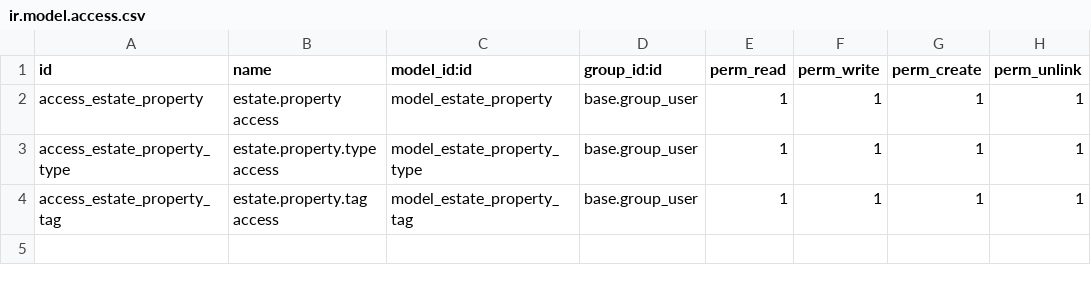
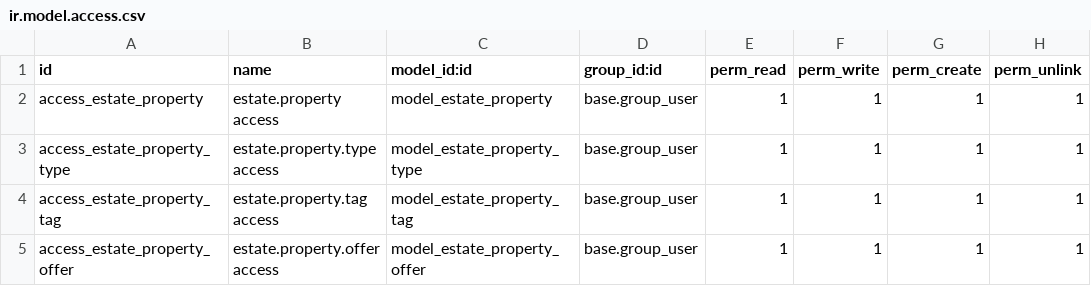
Before and after one commit to odoo/tutorials, a CSV file: estate/security/ir.model.access.csv, drawn as a sheet.

Commit message:
[ADD] estate: add property offer model and include it in the property views

```diff
--- a/estate/security/ir.model.access.csv
+++ b/estate/security/ir.model.access.csv
@@ -4 +4,2 @@ access_estate_property_type,estate.property.type access,model_estate_property_ty
 access_estate_property_tag,estate.property.tag access,model_estate_property_tag,base.group_user,1,1,1,1
+access_estate_property_offer,estate.property.offer access,model_estate_property_offer,base.group_user,1,1,1,1
```
Also changed, not shown: 4 other files.
